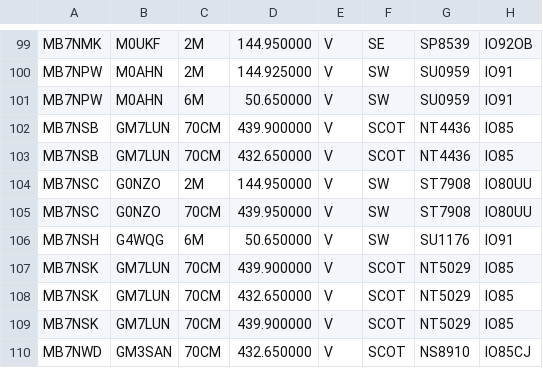
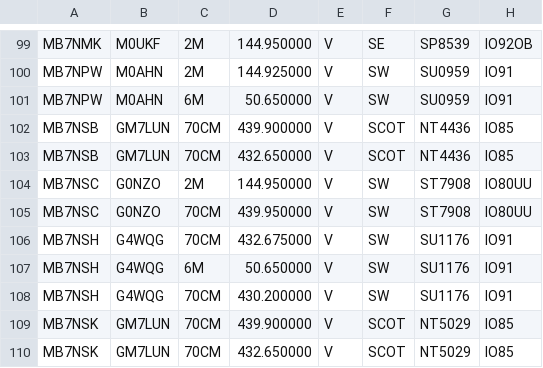
Before and after one commit to doismellburning/etcc-csv-scrape, a CSV file: packetlist.csv, drawn as a sheet; only a part is shown, gaps mark what is left out; the shorter side is filled out with more unchanged rows; the diff names each change by its address in the sheet, - before the commit and + after, or states it on an @@ line.

```diff
--- a/packetlist.csv
+++ b/packetlist.csv
+row 106: MB7NSH | G4WQG | 70CM | 432.675000 | V | SW | SU1176 | IO91
+row 108: MB7NSH | G4WQG | 70CM | 430.200000 | V | SW | SU1176 | IO91
```
Also changed, not shown: 1 other file.
